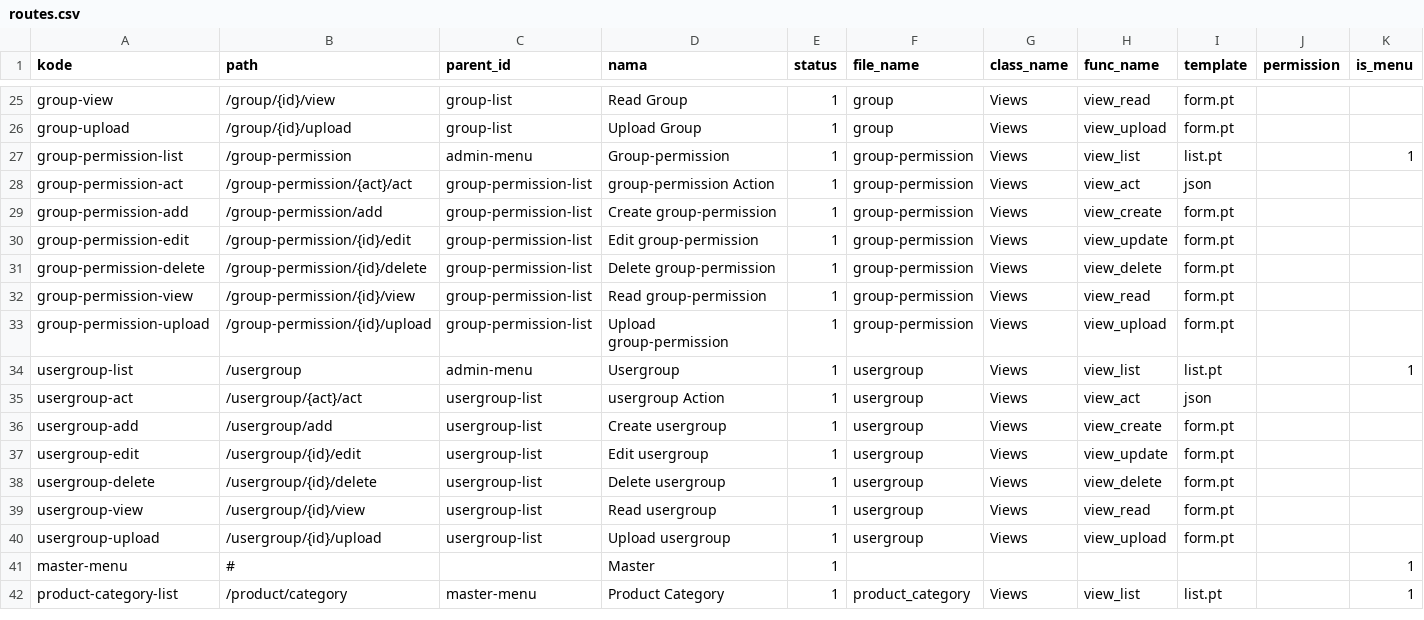
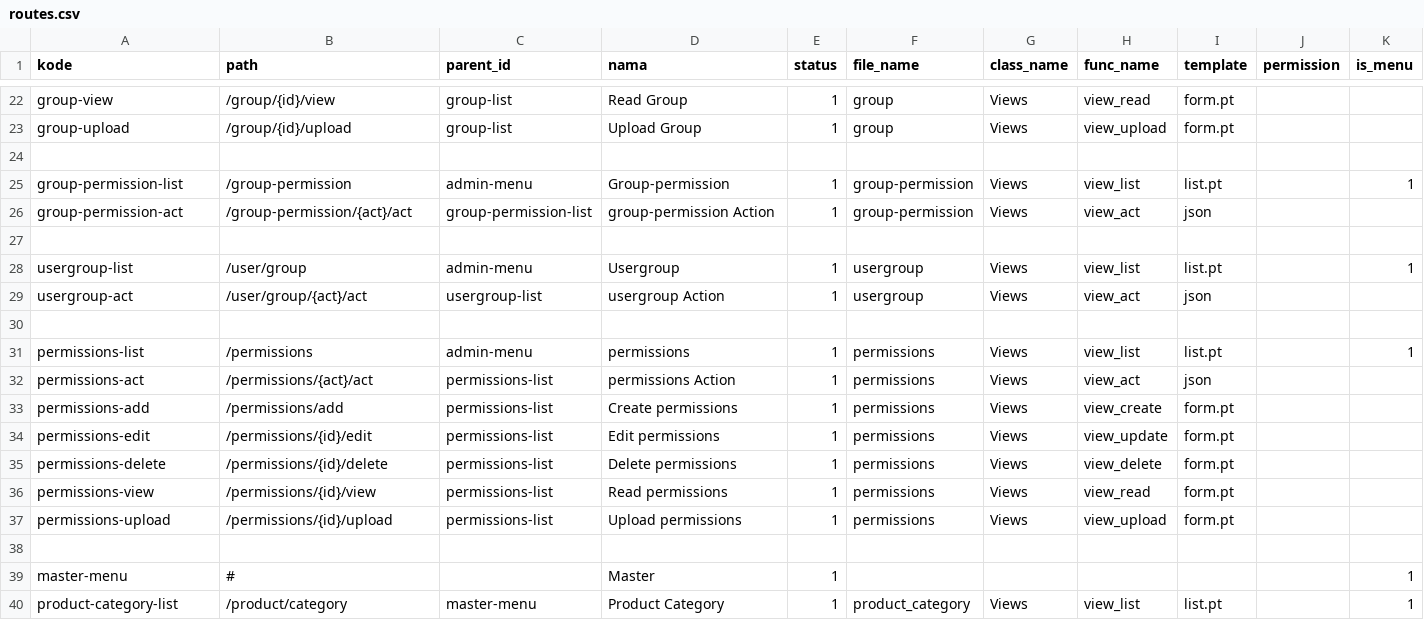
Before and after one commit to cendekia-mu/pos, a CSV file: tsa_pos/scripts/data/routes.csv, drawn as a sheet; only a part is shown, gaps mark what is left out; the diff covers the shown part only.

Commit message:
Add Permissions model and migration script

```diff
--- a/tsa_pos/scripts/data/routes.csv
+++ b/tsa_pos/scripts/data/routes.csv
@@ -26,16 +23,17 @@ group-view,/group/{id}/view,group-list,Read Group,1,group,Views,view_read,form.p
 group-upload,/group/{id}/upload,group-list,Upload Group,1,group,Views,view_upload,form.pt,,
+
 group-permission-list,/group-permission,admin-menu,Group-permission,1,group-permission,Views,view_list,list.pt,,1
 group-permission-act,/group-permission/{act}/act,group-permission-list,group-permission Action,1,group-permission,Views,view_act,json,,
-group-permission-add,/group-permission/add,group-permission-list,Create group-permission,1,group-permission,Views,view_create,form.pt,,
-group-permission-edit,/group-permission/{id}/edit,group-permission-list,Edit group-permission,1,group-permission,Views,view_update,form.pt,,
-group-permission-delete,/group-permission/{id}/delete,group-permission-list,Delete group-permission,1,group-permission,Views,view_delete,form.pt,,
-group-permission-view,/group-permission/{id}/view,group-permission-list,Read group-permission,1,group-permission,Views,view_read,form.pt,,
-group-permission-upload,/group-permission/{id}/upload,group-permission-list,Upload group-permission,1,group-permission,Views,view_upload,form.pt,,
-usergroup-list,/usergroup,admin-menu,Usergroup,1,usergroup,Views,view_list,list.pt,,1
-usergroup-act,/usergroup/{act}/act,usergroup-list,usergroup Action,1,usergroup,Views,view_act,json,,
-usergroup-add,/usergroup/add,usergroup-list,Create usergroup,1,usergroup,Views,view_create,form.pt,,
-usergroup-edit,/usergroup/{id}/edit,usergroup-list,Edit usergroup,1,usergroup,Views,view_update,form.pt,,
-usergroup-delete,/usergroup/{id}/delete,usergroup-list,Delete usergroup,1,usergroup,Views,view_delete,form.pt,,
-usergroup-view,/usergroup/{id}/view,usergroup-list,Read usergroup,1,usergroup,Views,view_read,form.pt,,
-usergroup-upload,/usergroup/{id}/upload,usergroup-list,Upload usergroup,1,usergroup,Views,view_upload,form.pt,,
+
+usergroup-list,/user/group,admin-menu,Usergroup,1,usergroup,Views,view_list,list.pt,,1
+usergroup-act,/user/group/{act}/act,usergroup-list,usergroup Action,1,usergroup,Views,view_act,json,,
+
+permissions-list,/permissions,admin-menu,permissions,1,permissions,Views,view_list,list.pt,,1
+permissions-act,/permissions/{act}/act,permissions-list,permissions Action,1,permissions,Views,view_act,json,,
+permissions-add,/permissions/add,permissions-list,Create permissions,1,permissions,Views,view_create,form.pt,,
+permissions-edit,/permissions/{id}/edit,permissions-list,Edit permissions,1,permissions,Views,view_update,form.pt,,
+permissions-delete,/permissions/{id}/delete,permissions-list,Delete permissions,1,permissions,Views,view_delete,form.pt,,
+permissions-view,/permissions/{id}/view,permissions-list,Read permissions,1,permissions,Views,view_read,form.pt,,
+permissions-upload,/permissions/{id}/upload,permissions-list,Upload permissions,1,permissions,Views,view_upload,form.pt,,
+
 master-menu,#,,Master,1,,,,,,1
```
Also changed, not shown: 3 removed rows and 9 edited cells elsewhere in this file, 2 other files.
